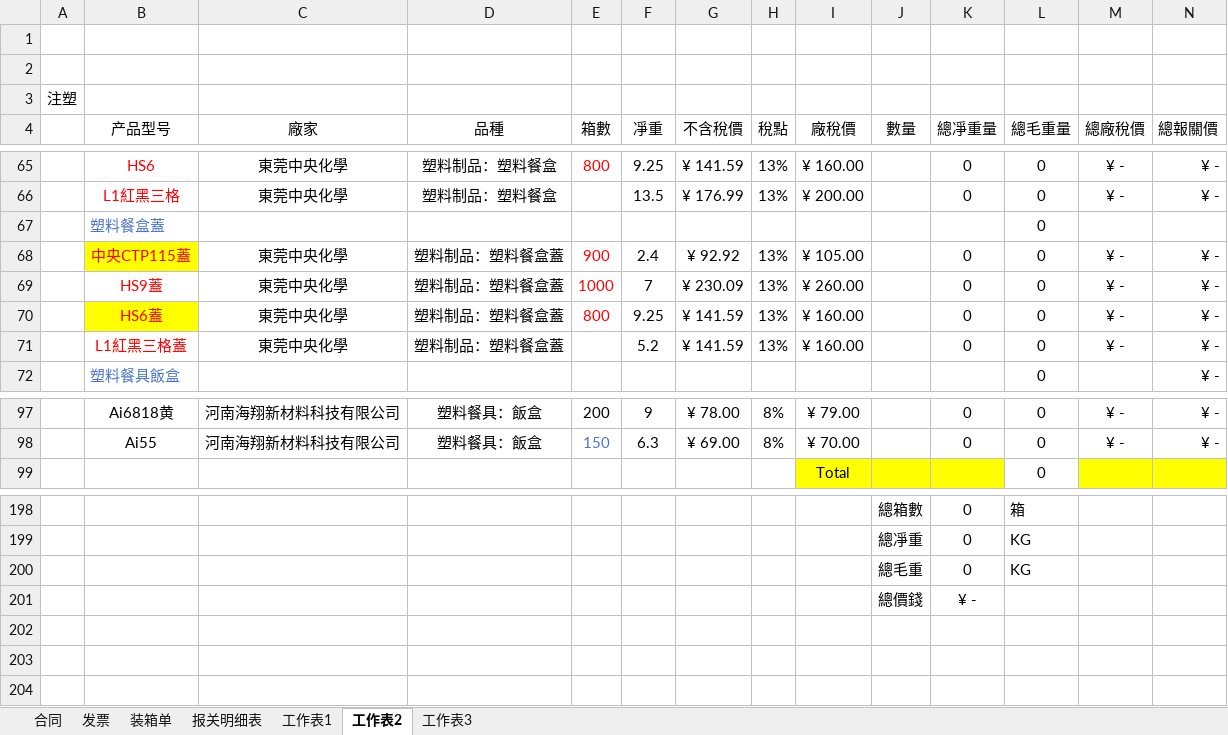
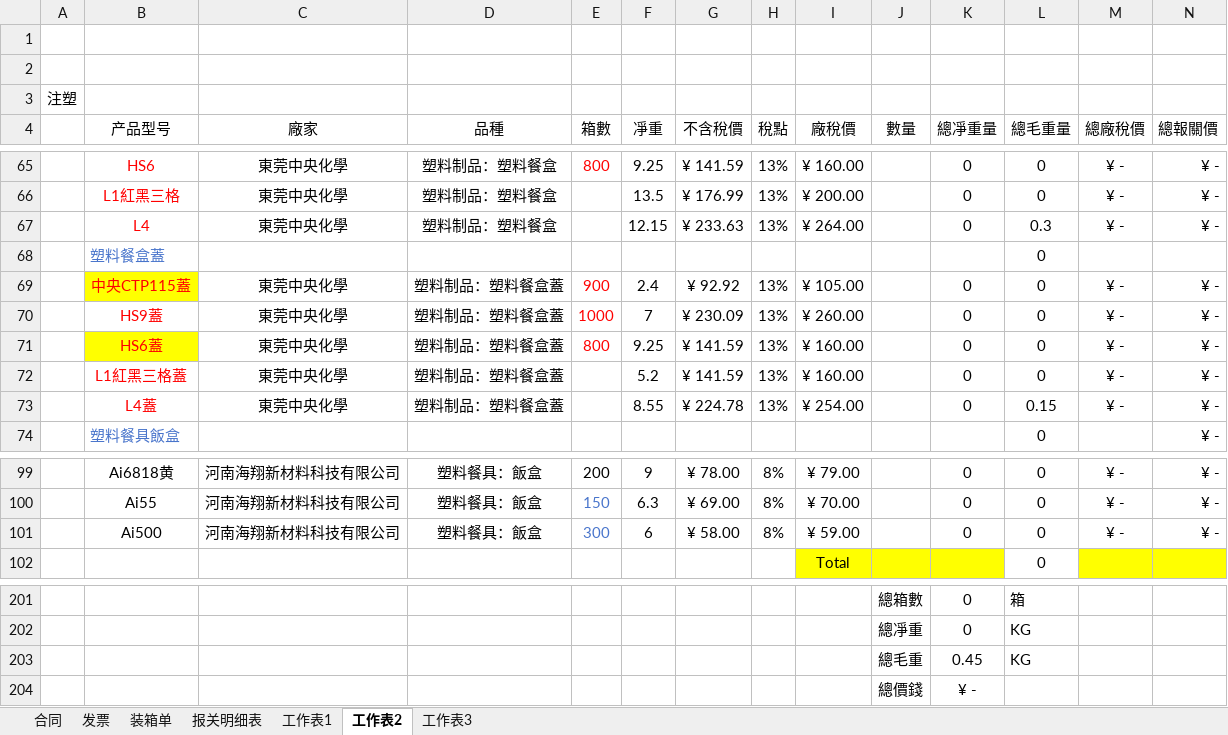
Before and after one commit to yypstyle/yypstylettdoo, an Excel workbook: template.xlsx, sheet 工作表2, drawn as a sheet; only a part is shown, gaps mark what is left out; values as stored, in another font and other column widths than the file's, no borders; addresses are those after the commit; the diff names each change by its address in the sheet, - before the commit and + after, or states it on an @@ line.

```diff
--- a/template.xlsx (sheet 工作表2)
+++ b/template.xlsx (sheet 工作表2)
+row 67:  | L4 | 東莞中央化學 | 塑料制品：塑料餐盒 |  | 12.15 | ¥ 233.63 | 13% | ¥ 264.00 |  | 0 | 0.3 | ¥ - | ¥ -
+row 73:  | L4蓋 | 東莞中央化學 | 塑料制品：塑料餐盒蓋 |  | 8.55 | ¥ 224.78 | 13% | ¥ 254.00 |  | 0 | 0.15 | ¥ - | ¥ -
+row 101:  | Ai500 | 河南海翔新材料科技有限公司 | 塑料餐具：飯盒 | 300 | 6 | ¥ 58.00 | 8% | ¥ 59.00 |  | 0 | 0 | ¥ - | ¥ -
-K203 (總凈重量): 0
+K203 (總凈重量): 0.45
```
Also changed, not shown: formulas that keep their value, 1 other file.
